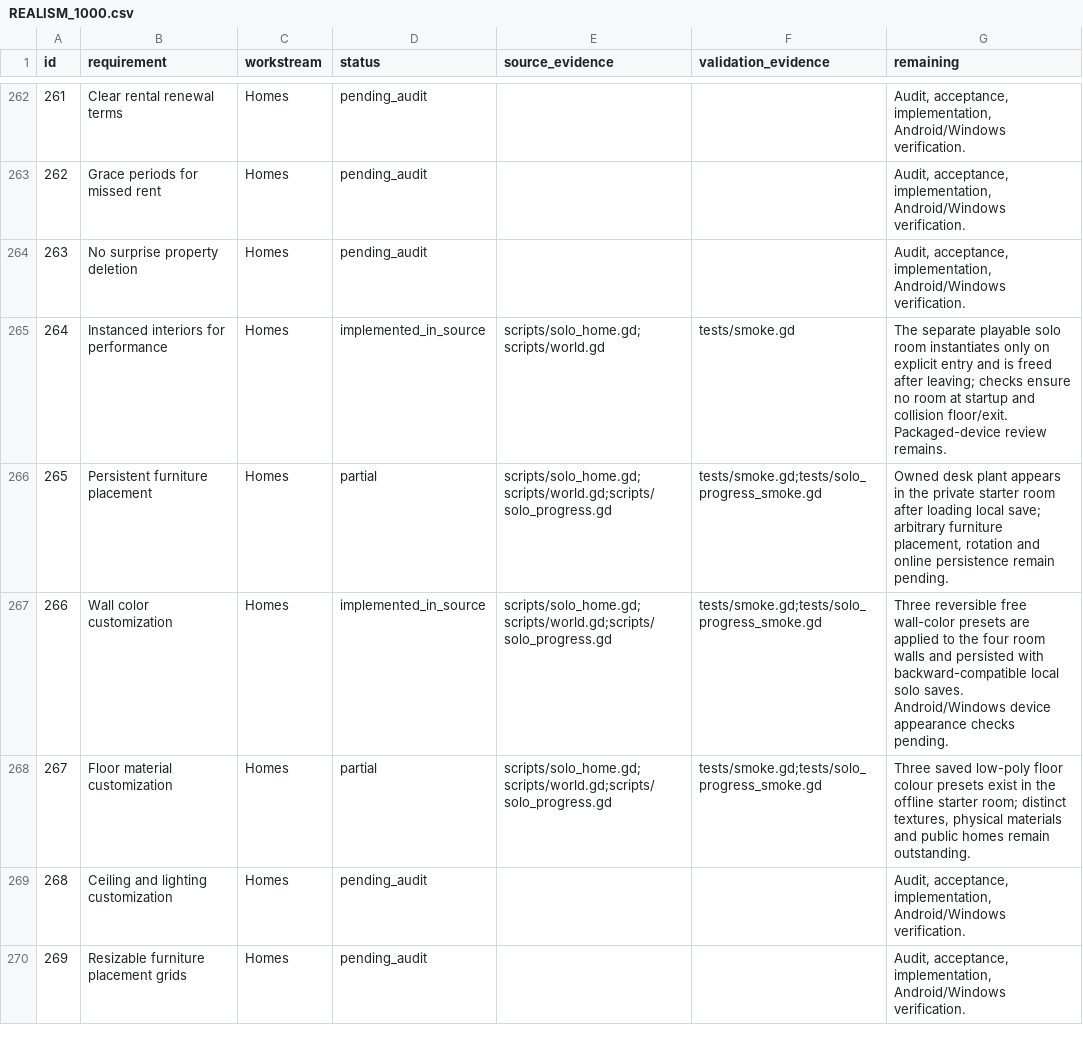
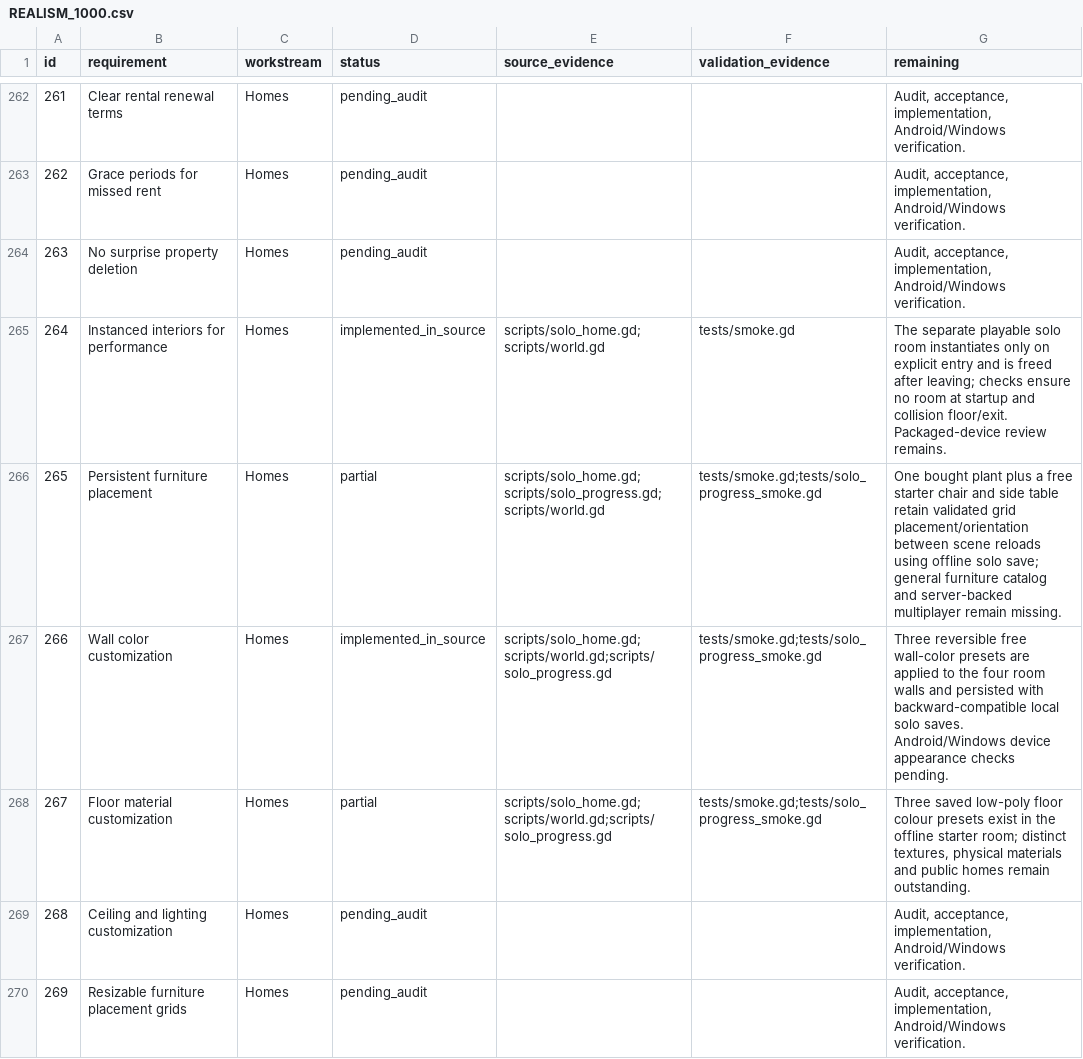
Before and after one commit to Glimmar-code/Blinkng, a CSV file: game3d/REALISM_1000.csv, drawn as a sheet; only a part is shown, gaps mark what is left out; the diff covers the shown part only.

Commit message:
BLINK LIFE: update source evidence for solo movable chair, table and collision-aware grid

```diff
--- a/game3d/REALISM_1000.csv
+++ b/game3d/REALISM_1000.csv
@@ -265,3 +265,3 @@ id,requirement,workstream,status,source_evidence,validation_evidence,remaining
 264,Instanced interiors for performance,Homes,implemented_in_source,scripts/solo_home.gd;scripts/world.gd,tests/smoke.gd,The separate playable solo room instantiates only on explicit entry and is freed after leaving; checks ensure no room at startup and collision floor/exit. Packaged-device review remains.
-265,Persistent furniture placement,Homes,partial,scripts/solo_home.gd;scripts/world.gd;scripts/solo_progress.gd,tests/smoke.gd;tests/solo_progress_smoke.gd,"Owned desk plant appears in the private starter room after loading local save; arbitrary furniture placement, rotation and online persistence remain pending."
+265,Persistent furniture placement,Homes,partial,scripts/solo_home.gd;scripts/solo_progress.gd;scripts/world.gd,tests/smoke.gd;tests/solo_progress_smoke.gd,One bought plant plus a free starter chair and side table retain validated grid placement/orientation between scene reloads using offline solo save; general furniture catalog and server-backed multiplayer remain missing.
 266,Wall color customization,Homes,implemented_in_source,scripts/solo_home.gd;scripts/world.gd;scripts/solo_progress.gd,tests/smoke.gd;tests/solo_progress_smoke.gd,Three reversible free wall-color presets are applied to the four room walls and persisted with backward-compatible local solo saves. Android/Windows device appearance checks pending.
```
Also changed, not shown: 6 edited cells elsewhere in this file.
